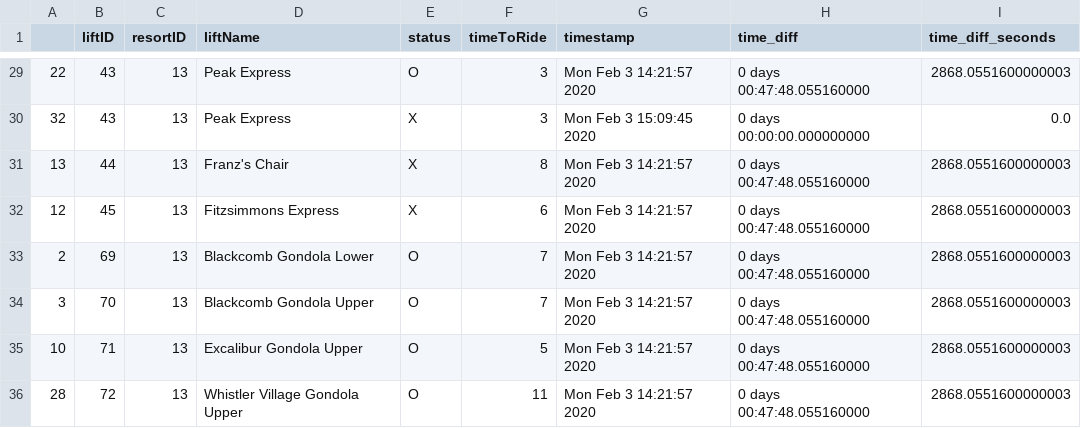
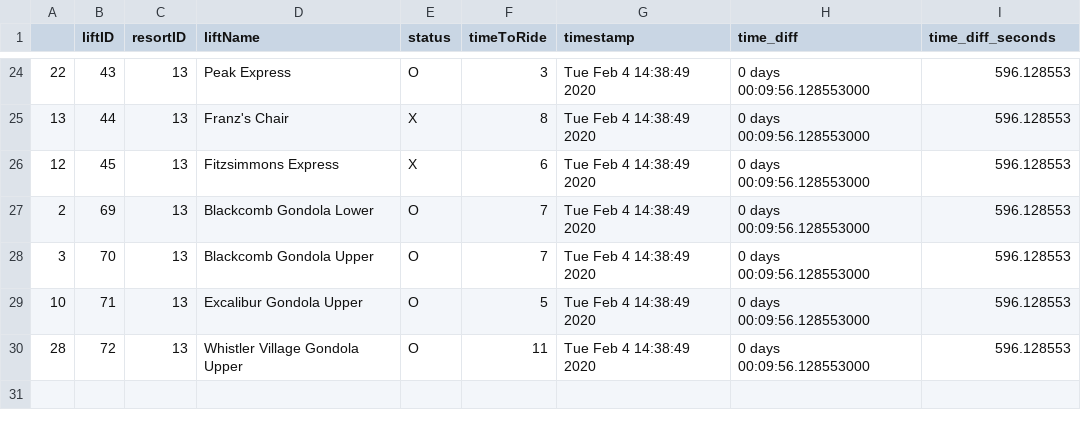
Before and after one commit to Pall-v/snowbot, a CSV file: data/lifts_status_changes_parq.csv, drawn as a sheet; only a part is shown, gaps mark what is left out; the diff covers the shown part only.

```diff
--- a/data/lifts_status_changes_parq.csv
+++ b/data/lifts_status_changes_parq.csv
@@ -29,8 +24,7 @@
-22,43,13,Peak Express,O,3,Mon Feb  3 14:21:57 2020,0 days 00:47:48.055160000,2868.0551600000003
-32,43,13,Peak Express,X,3,Mon Feb  3 15:09:45 2020,0 days 00:00:00.000000000,0.0
-13,44,13,Franz's Chair,X,8,Mon Feb  3 14:21:57 2020,0 days 00:47:48.055160000,2868.0551600000003
-12,45,13,Fitzsimmons Express,X,6,Mon Feb  3 14:21:57 2020,0 days 00:47:48.055160000,2868.0551600000003
-2,69,13,Blackcomb Gondola Lower,O,7,Mon Feb  3 14:21:57 2020,0 days 00:47:48.055160000,2868.0551600000003
-3,70,13,Blackcomb Gondola Upper,O,7,Mon Feb  3 14:21:57 2020,0 days 00:47:48.055160000,2868.0551600000003
-10,71,13,Excalibur Gondola Upper,O,5,Mon Feb  3 14:21:57 2020,0 days 00:47:48.055160000,2868.0551600000003
-28,72,13,Whistler Village Gondola Upper,O,11,Mon Feb  3 14:21:57 2020,0 days 00:47:48.055160000,2868.0551600000003
+22,43,13,Peak Express,O,3,Tue Feb  4 14:38:49 2020,0 days 00:09:56.128553000,596.128553
+13,44,13,Franz's Chair,X,8,Tue Feb  4 14:38:49 2020,0 days 00:09:56.128553000,596.128553
+12,45,13,Fitzsimmons Express,X,6,Tue Feb  4 14:38:49 2020,0 days 00:09:56.128553000,596.128553
+2,69,13,Blackcomb Gondola Lower,O,7,Tue Feb  4 14:38:49 2020,0 days 00:09:56.128553000,596.128553
+3,70,13,Blackcomb Gondola Upper,O,7,Tue Feb  4 14:38:49 2020,0 days 00:09:56.128553000,596.128553
+10,71,13,Excalibur Gondola Upper,O,5,Tue Feb  4 14:38:49 2020,0 days 00:09:56.128553000,596.128553
+28,72,13,Whistler Village Gondola Upper,O,11,Tue Feb  4 14:38:49 2020,0 days 00:09:56.128553000,596.128553
```
Also changed, not shown: 5 removed rows and 66 edited cells elsewhere in this file, 2 other files.
